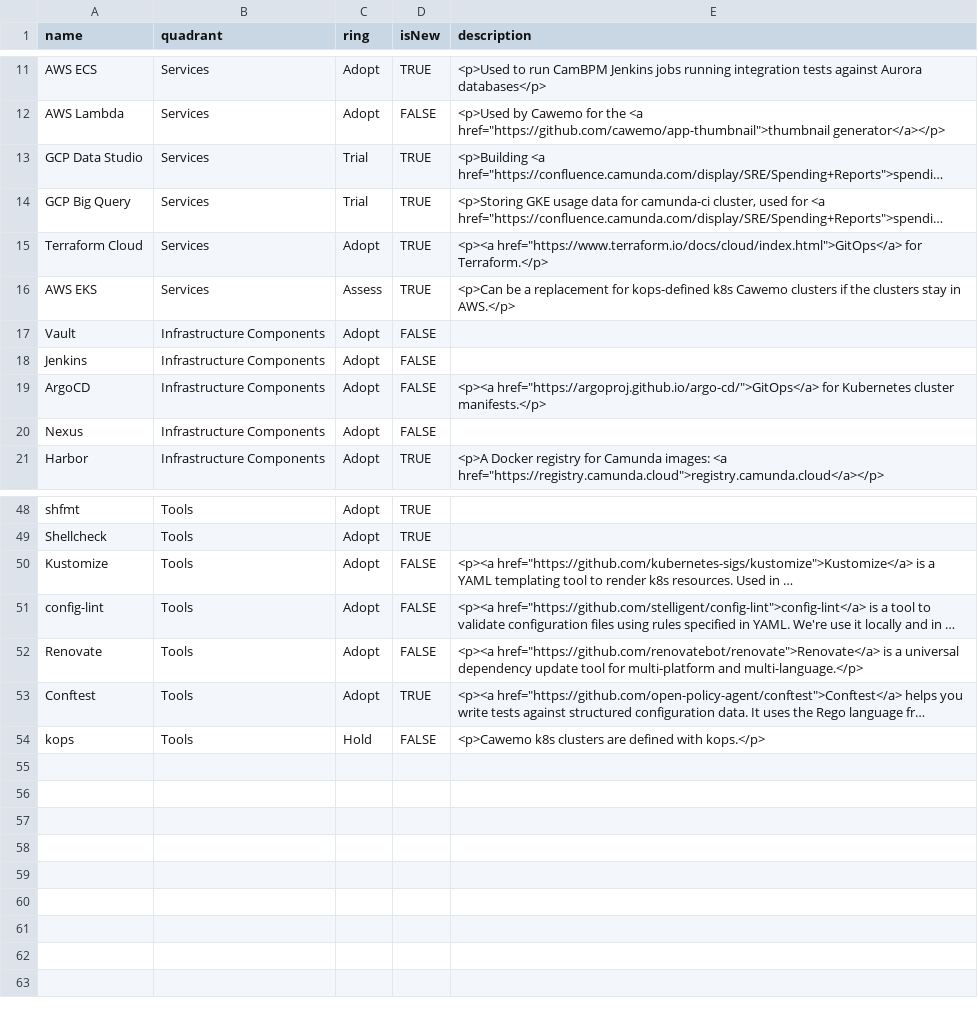
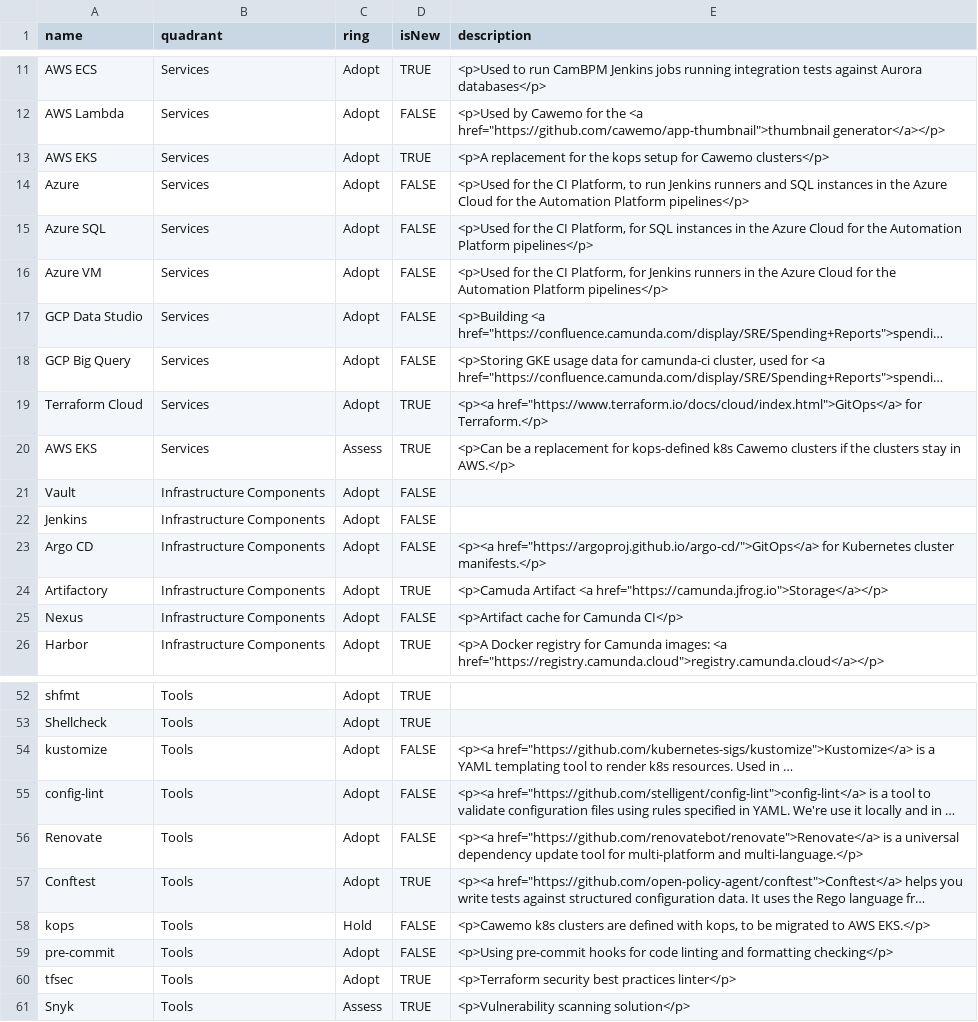
Before and after one commit to camunda/technology-radars, a CSV file: infra.csv, drawn as a sheet; only a part is shown, gaps mark what is left out; long unchanged cells end in …; addresses are those after the commit; the diff covers the shown part only; the diff names each change by its address in the sheet, - before the commit and + after, or states it on an @@ line.

Commit message:
chore(infra): Update the radar

```diff
--- a/infra.csv
+++ b/infra.csv
+row 13: AWS EKS | Services | Adopt | TRUE | <p>A replacement for the kops setup for Cawemo clusters</p>
+row 14: Azure | Services | Adopt | FALSE | <p>Used for the CI Platform, to run Jenkins runners and SQL instances in the Azure Cloud for the Automation Platform pipelines</p>
+row 15: Azure SQL | Services | Adopt | FALSE | <p>Used for the CI Platform, for SQL instances in the Azure Cloud for the Automation Platform pipelines</p>
+row 16: Azure VM | Services | Adopt | FALSE | <p>Used for the CI Platform, for Jenkins runners in the Azure Cloud for the Automation Platform pipelines</p>
-C17:C18 (ring): Trial
+C17:C18 (ring): Adopt
-D17:D18 (isNew): TRUE
+D17:D18 (isNew): FALSE
-A23 (name): ArgoCD
+A23 (name): Argo CD
+row 24: Artifactory | Infrastructure Components | Adopt | TRUE | <p>Camuda Artifact <a href="https://camunda.jfrog.io">Storage</a></p>
-E25 (description): (empty)
+E25 (description): <p>Artifact cache for Camunda CI</p>
-A54 (name): Kustomize
+A54 (name): kustomize
-E58 (description): …defined with kops.</p>
+E58 (description): …defined with kops, to be migrated to AWS EKS.</p>
+row 59: pre-commit | Tools | Adopt | FALSE | <p>Using pre-commit hooks for code linting and formatting checking</p>
+row 60: tfsec | Tools | Adopt | TRUE | <p>Terraform security best practices linter</p>
+row 61: Snyk | Tools | Assess | TRUE | <p>Vulnerability scanning solution</p>
```
Also changed, not shown: 1 removed row and 6 edited cells elsewhere in this file, 1 other file.
